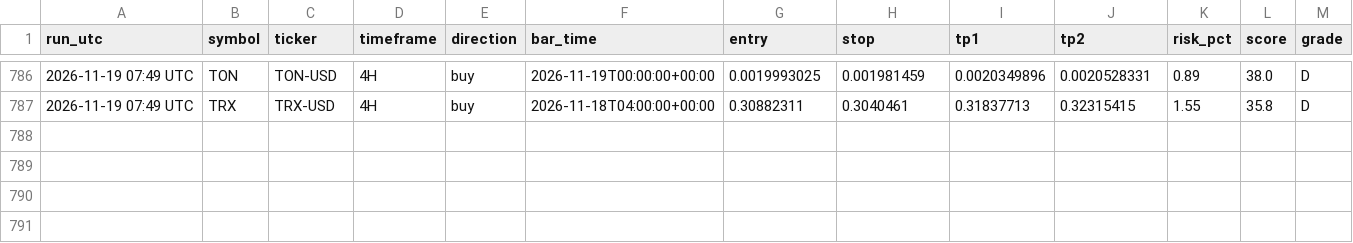
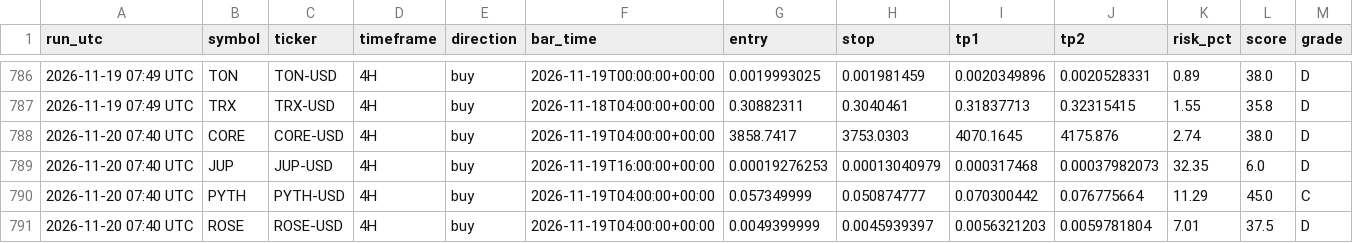
Before and after one commit to jaggadhruv/supertrend-crypto-scanner, a CSV file: data/signal_log.csv, drawn as a sheet; only a part is shown, gaps mark what is left out; the diff names each change by its address in the sheet, - before the commit and + after, or states it on an @@ line.

```diff
--- a/data/signal_log.csv
+++ b/data/signal_log.csv
+row 788: 2026-11-20 07:40 UTC | CORE | CORE-USD | 4H | buy | 2026-11-19T04:00:00+00:00 | 3858.7417 | 3753.0303 | 4070.1645 | 4175.876 | 2.74 | 38.0 | D
+row 789: 2026-11-20 07:40 UTC | JUP | JUP-USD | 4H | buy | 2026-11-19T16:00:00+00:00 | 0.00019276253 | 0.00013040979 | 0.000317468 | 0.00037982073 | 32.35 | 6.0 | D
+row 790: 2026-11-20 07:40 UTC | PYTH | PYTH-USD | 4H | buy | 2026-11-19T04:00:00+00:00 | 0.057349999 | 0.050874777 | 0.070300442 | 0.076775664 | 11.29 | 45.0 | C
+row 791: 2026-11-20 07:40 UTC | ROSE | ROSE-USD | 4H | buy | 2026-11-19T04:00:00+00:00 | 0.0049399999 | 0.0045939397 | 0.0056321203 | 0.0059781804 | 7.01 | 37.5 | D
```
Also changed, not shown: 6 other files.
